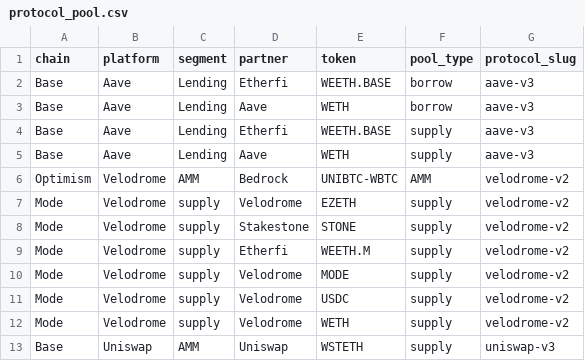
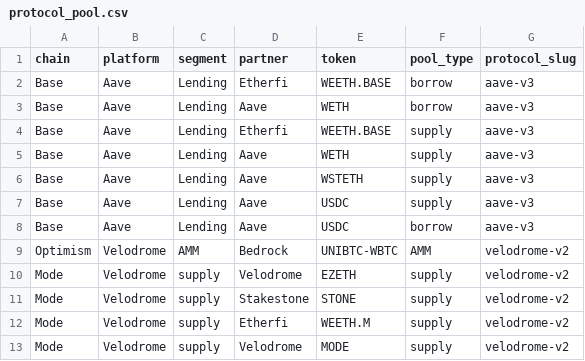
Before and after one commit to Deantoshi/DefiLlama_TVL_Reader, a CSV file: backend/protocol_pool.csv, drawn as a sheet; only a part is shown; the shorter side is filled out with more unchanged rows.

```diff
--- a/backend/protocol_pool.csv
+++ b/backend/protocol_pool.csv
@@ -5,2 +5,5 @@ Base,Aave,Lending,Etherfi,WEETH.BASE,supply,aave-v3
 Base,Aave,Lending,Aave,WETH,supply,aave-v3
+Base,Aave,Lending,Aave,WSTETH,supply,aave-v3
+Base,Aave,Lending,Aave,USDC,supply,aave-v3
+Base,Aave,Lending,Aave,USDC,borrow,aave-v3
 Optimism,Velodrome,AMM,Bedrock,UNIBTC-WBTC,AMM,velodrome-v2
```
Also changed, not shown: backend/protocol_incentive_history.csv, 2 other files.
